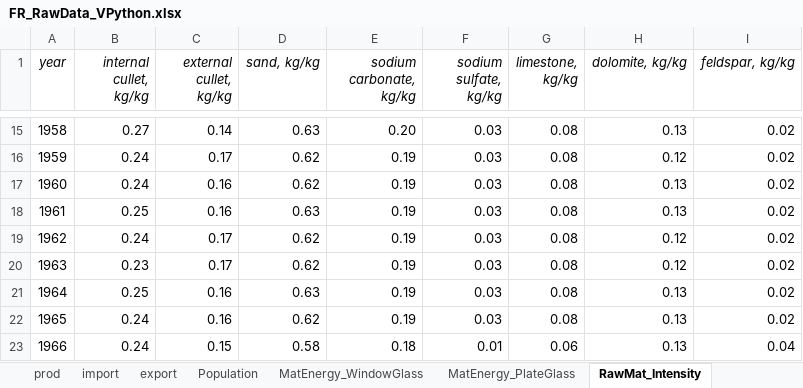
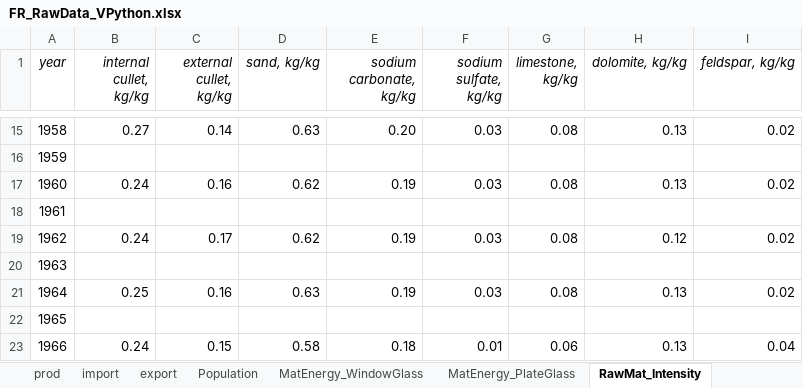
Before and after one commit to JeanSouv/01_MFA_GlassIndustry, an Excel workbook: RawData/FR_RawData_VPython.xlsx, sheet RawMat_Intensity, drawn as a sheet; only a part is shown, gaps mark what is left out; values as stored, in another font and other column widths than the file's, no borders; the diff covers the shown part only; the diff names each change by its address in the sheet, - before the commit and + after, or states it on an @@ line.

```diff
--- a/RawData/FR_RawData_VPython.xlsx (sheet RawMat_Intensity)
+++ b/RawData/FR_RawData_VPython.xlsx (sheet RawMat_Intensity)
-B16 (internal cullet, kg/kg): 0.24
+B16 (internal cullet, kg/kg): (empty)
-C16 (external cullet, kg/kg): 0.17
+C16 (external cullet, kg/kg): (empty)
-D16 (sand, kg/kg): 0.62
+D16 (sand, kg/kg): (empty)
-E16 (sodium carbonate, kg/kg): 0.19
+E16 (sodium carbonate, kg/kg): (empty)
-F16 (sodium sulfate, kg/kg): 0.03
+F16 (sodium sulfate, kg/kg): (empty)
-G16 (limestone, kg/kg): 0.08
+G16 (limestone, kg/kg): (empty)
-H16 (dolomite, kg/kg): 0.12
+H16 (dolomite, kg/kg): (empty)
-I16 (feldspar, kg/kg): 0.02
+I16 (feldspar, kg/kg): (empty)
-B18 (internal cullet, kg/kg): 0.25
+B18 (internal cullet, kg/kg): (empty)
-C18 (external cullet, kg/kg): 0.16
+C18 (external cullet, kg/kg): (empty)
-D18 (sand, kg/kg): 0.63
+D18 (sand, kg/kg): (empty)
-E18 (sodium carbonate, kg/kg): 0.19
+E18 (sodium carbonate, kg/kg): (empty)
-F18 (sodium sulfate, kg/kg): 0.03
+F18 (sodium sulfate, kg/kg): (empty)
-G18 (limestone, kg/kg): 0.08
+G18 (limestone, kg/kg): (empty)
-H18 (dolomite, kg/kg): 0.13
+H18 (dolomite, kg/kg): (empty)
-I18 (feldspar, kg/kg): 0.02
+I18 (feldspar, kg/kg): (empty)
-B20 (internal cullet, kg/kg): 0.23
+B20 (internal cullet, kg/kg): (empty)
-C20 (external cullet, kg/kg): 0.17
+C20 (external cullet, kg/kg): (empty)
-D20 (sand, kg/kg): 0.62
+D20 (sand, kg/kg): (empty)
-E20 (sodium carbonate, kg/kg): 0.19
+E20 (sodium carbonate, kg/kg): (empty)
-F20 (sodium sulfate, kg/kg): 0.03
+F20 (sodium sulfate, kg/kg): (empty)
-G20 (limestone, kg/kg): 0.08
+G20 (limestone, kg/kg): (empty)
-H20 (dolomite, kg/kg): 0.12
+H20 (dolomite, kg/kg): (empty)
-I20 (feldspar, kg/kg): 0.02
+I20 (feldspar, kg/kg): (empty)
-B22 (internal cullet, kg/kg): 0.24
+B22 (internal cullet, kg/kg): (empty)
-C22 (external cullet, kg/kg): 0.16
+C22 (external cullet, kg/kg): (empty)
-D22 (sand, kg/kg): 0.62
+D22 (sand, kg/kg): (empty)
-E22 (sodium carbonate, kg/kg): 0.19
+E22 (sodium carbonate, kg/kg): (empty)
-F22 (sodium sulfate, kg/kg): 0.03
+F22 (sodium sulfate, kg/kg): (empty)
-G22 (limestone, kg/kg): 0.08
+G22 (limestone, kg/kg): (empty)
-H22 (dolomite, kg/kg): 0.13
+H22 (dolomite, kg/kg): (empty)
-I22 (feldspar, kg/kg): 0.02
+I22 (feldspar, kg/kg): (empty)
```
Also changed, not shown: 80 edited cells elsewhere in this sheet, sheet Energy_Intensity, 1 other file.
